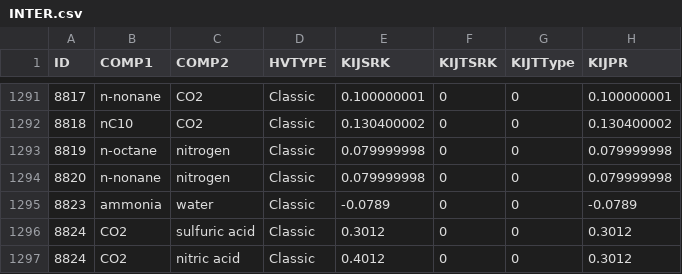
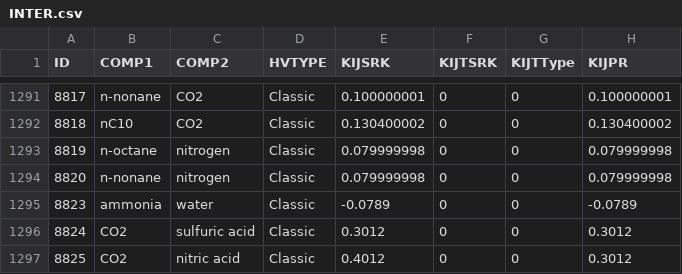
Before and after one commit to equinor/neqsim, a CSV file: src/main/resources/data/INTER.csv, drawn as a sheet; only a part is shown, gaps mark what is left out; the diff names each change by its address in the sheet, - before the commit and + after, or states it on an @@ line.

```diff
--- a/src/main/resources/data/INTER.csv
+++ b/src/main/resources/data/INTER.csv
-A1297 (ID): 8824
+A1297 (ID): 8825
```
Also changed, not shown: 4 other files.
